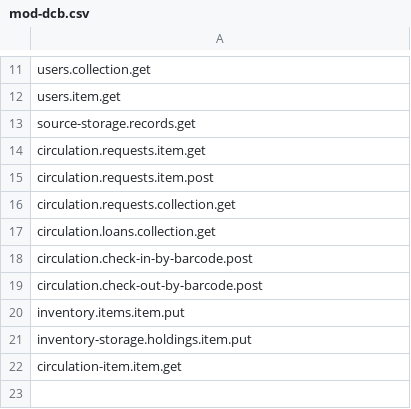
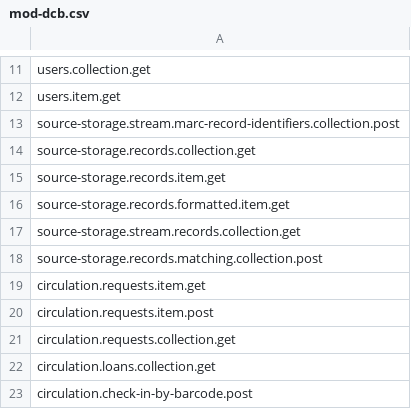
Before and after one commit to folio-org/mod-dcb, a CSV file: src/main/resources/permissions/mod-dcb.csv, drawn as a sheet; only a part is shown, gaps mark what is left out; the shorter side is filled out with more unchanged rows.

Commit message:
MODDCB-134 Use new permissions instead source-storage.records.get (#109)
* MODDCB-134 Use new permissions instead source-storage.records.get

* MODDCB-134 Fix NEWS.md

```diff
--- a/src/main/resources/permissions/mod-dcb.csv
+++ b/src/main/resources/permissions/mod-dcb.csv
@@ -12,3 +12,8 @@ users.collection.get
 users.item.get
-source-storage.records.get
+source-storage.stream.marc-record-identifiers.collection.post
+source-storage.records.collection.get
+source-storage.records.item.get
+source-storage.records.formatted.item.get
+source-storage.stream.records.collection.get
+source-storage.records.matching.collection.post
 circulation.requests.item.get
```
Also changed, not shown: 2 other files.
